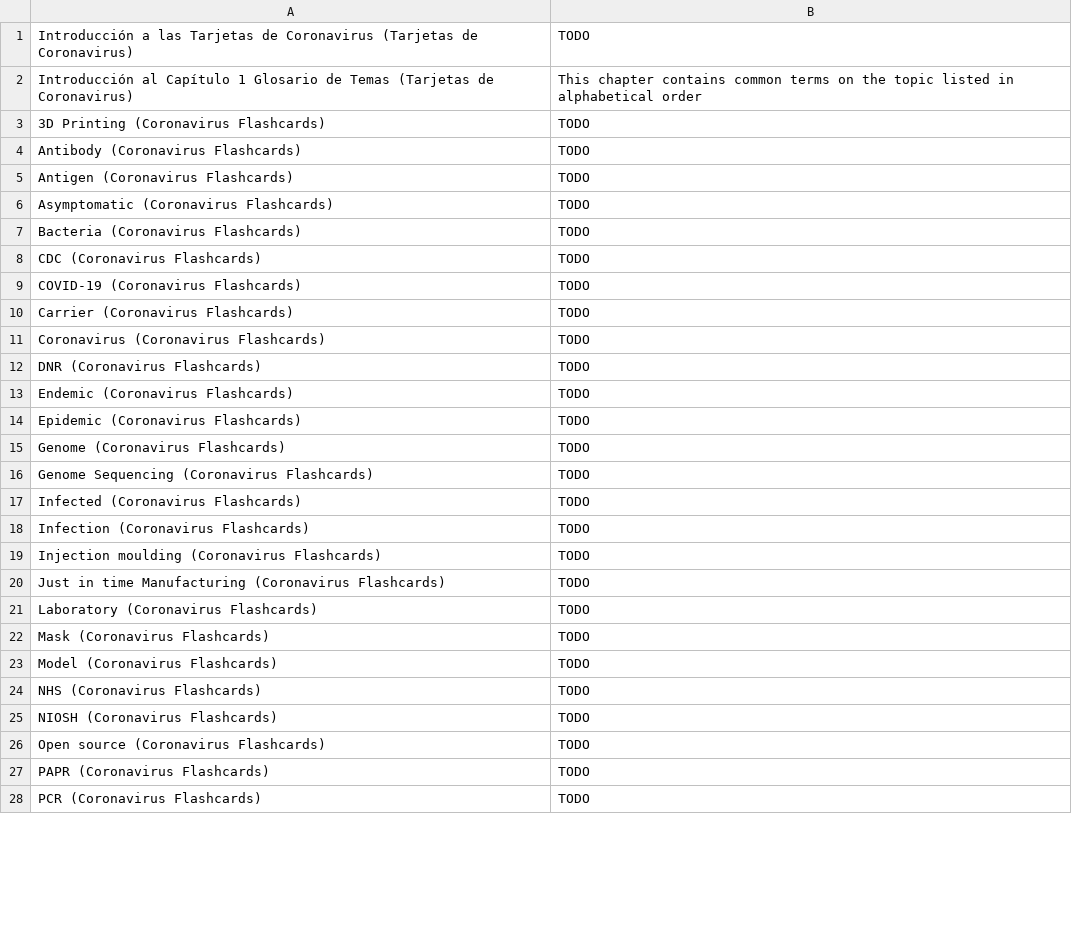
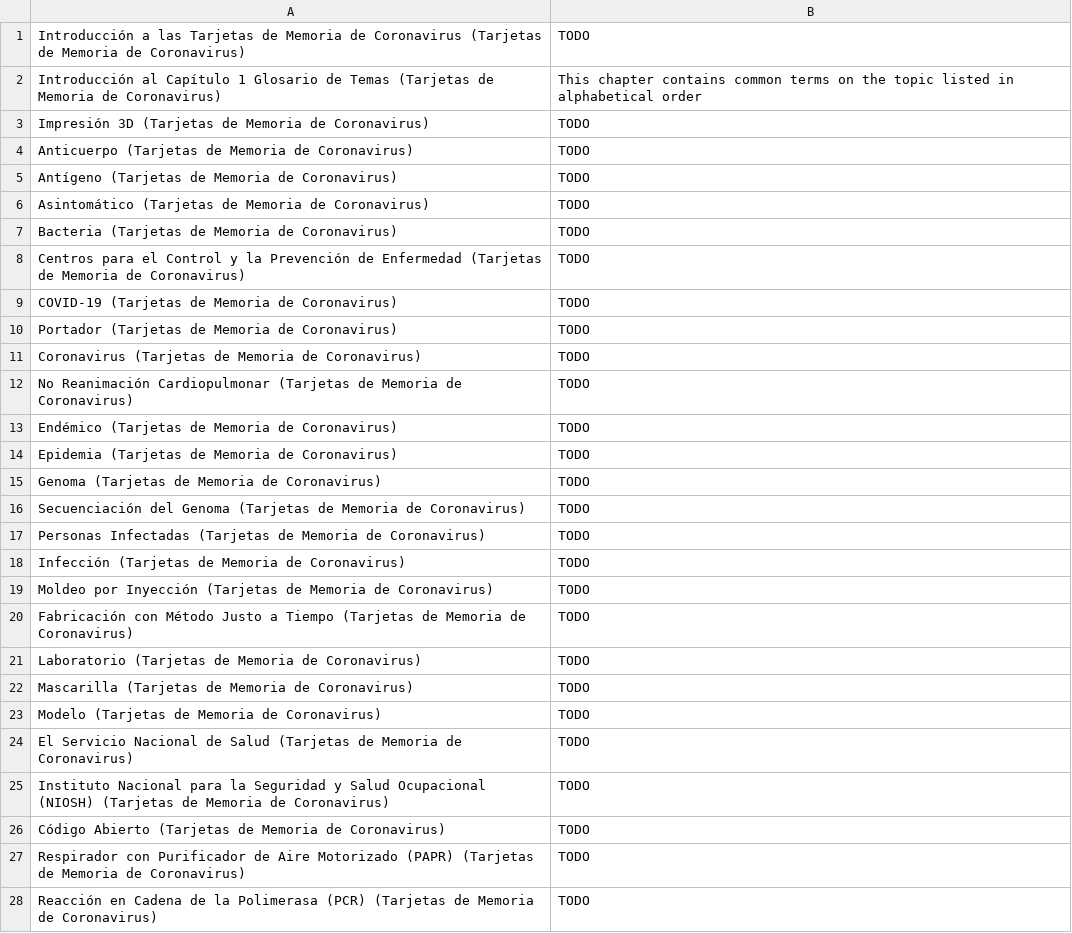
Before and after one commit to darigovresearch/Coronavirus-Flashcards, a CSV file: es/Tarjetas de Coronavirus es Español Capítulo 1 Glosario de Temas.csv, drawn as a sheet; only a part is shown; the diff covers the shown part only.

Commit message:
Update Tarjetas de Coronavirus es Español Capítulo 1 Glosario de Temas.csv
This is the last page of the Spanish Translation.

```diff
--- a/es/Tarjetas de Coronavirus es Español Capítulo 1 Glosario de Temas.csv
+++ b/es/Tarjetas de Coronavirus es Español Capítulo 1 Glosario de Temas.csv
@@ -1,28 +1,28 @@
-Introducción a las Tarjetas de Coronavirus (Tarjetas de Coronavirus)|TODO
-Introducción al Capítulo 1 Glosario de Temas (Tarjetas de Coronavirus)|This chapter contains common terms on the topic listed in alphabetical order
-3D Printing (Coronavirus Flashcards)|TODO
-Antibody (Coronavirus Flashcards)|TODO
-Antigen (Coronavirus Flashcards)|TODO
-Asymptomatic (Coronavirus Flashcards)|TODO
-Bacteria (Coronavirus Flashcards)|TODO
-CDC (Coronavirus Flashcards)|TODO
-COVID-19 (Coronavirus Flashcards)|TODO
-Carrier (Coronavirus Flashcards)|TODO
-Coronavirus (Coronavirus Flashcards)|TODO
-DNR (Coronavirus Flashcards)|TODO
-Endemic (Coronavirus Flashcards)|TODO
-Epidemic (Coronavirus Flashcards)|TODO
-Genome (Coronavirus Flashcards)|TODO
-Genome Sequencing (Coronavirus Flashcards)|TODO
-Infected (Coronavirus Flashcards)|TODO
-Infection (Coronavirus Flashcards)|TODO
-Injection moulding (Coronavirus Flashcards)|TODO
-Just in time Manufacturing (Coronavirus Flashcards)|TODO
-Laboratory (Coronavirus Flashcards)|TODO
-Mask (Coronavirus Flashcards)|TODO
-Model (Coronavirus Flashcards)|TODO
-NHS (Coronavirus Flashcards)|TODO
-NIOSH (Coronavirus Flashcards)|TODO
-Open source (Coronavirus Flashcards)|TODO
-PAPR (Coronavirus Flashcards)|TODO
-PCR (Coronavirus Flashcards)|TODO
+Introducción a las Tarjetas de Memoria de Coronavirus (Tarjetas de Memoria de Coronavirus)|TODO
+Introducción al Capítulo 1 Glosario de Temas (Tarjetas de Memoria de Coronavirus)|This chapter contains common terms on the topic listed in alphabetical order
+Impresión 3D (Tarjetas de Memoria de Coronavirus)|TODO
+Anticuerpo (Tarjetas de Memoria de Coronavirus)|TODO
+Antígeno (Tarjetas de Memoria de Coronavirus)|TODO
+Asintomático (Tarjetas de Memoria de Coronavirus)|TODO
+Bacteria (Tarjetas de Memoria de Coronavirus)|TODO
+Centros para el Control y la Prevención de Enfermedad (Tarjetas de Memoria de Coronavirus)|TODO
+COVID-19 (Tarjetas de Memoria de Coronavirus)|TODO
+Portador (Tarjetas de Memoria de Coronavirus)|TODO
+Coronavirus (Tarjetas de Memoria de Coronavirus)|TODO
+No Reanimación Cardiopulmonar (Tarjetas de Memoria de Coronavirus)|TODO
+Endémico (Tarjetas de Memoria de Coronavirus)|TODO
+Epidemia (Tarjetas de Memoria de Coronavirus)|TODO
+Genoma (Tarjetas de Memoria de Coronavirus)|TODO
+Secuenciación del Genoma (Tarjetas de Memoria de Coronavirus)|TODO
+Personas Infectadas (Tarjetas de Memoria de Coronavirus)|TODO
+Infección (Tarjetas de Memoria de Coronavirus)|TODO
+Moldeo por Inyección (Tarjetas de Memoria de Coronavirus)|TODO
+Fabricación con Método Justo a Tiempo (Tarjetas de Memoria de Coronavirus)|TODO
+Laboratorio (Tarjetas de Memoria de Coronavirus)|TODO
+Mascarilla (Tarjetas de Memoria de Coronavirus)|TODO
+Modelo (Tarjetas de Memoria de Coronavirus)|TODO
+El Servicio Nacional de Salud (Tarjetas de Memoria de Coronavirus)|TODO
+Instituto Nacional para la Seguridad y Salud Ocupacional (NIOSH) (Tarjetas de Memoria de Coronavirus)|TODO
+Código Abierto (Tarjetas de Memoria de Coronavirus)|TODO
+Respirador con Purificador de Aire Motorizado (PAPR) (Tarjetas de Memoria de Coronavirus)|TODO
+Reacción en Cadena de la Polimerasa (PCR) (Tarjetas de Memoria de Coronavirus)|TODO
```
Also changed, not shown: 19 edited cells elsewhere in this file.
